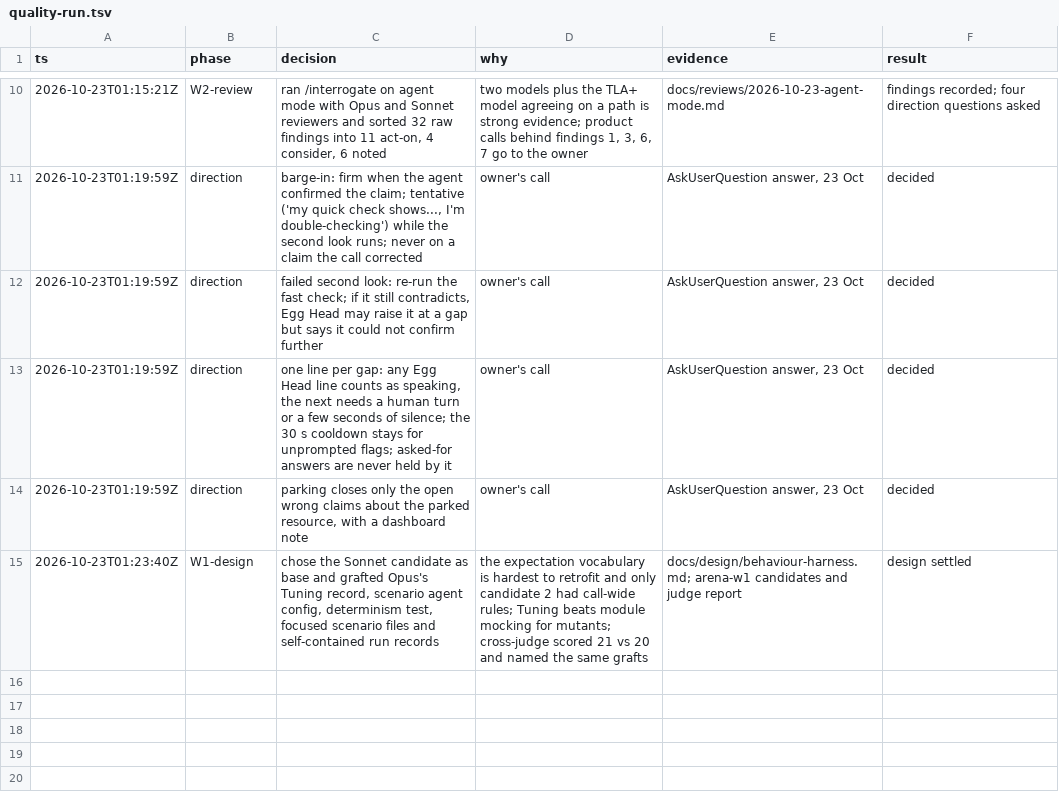
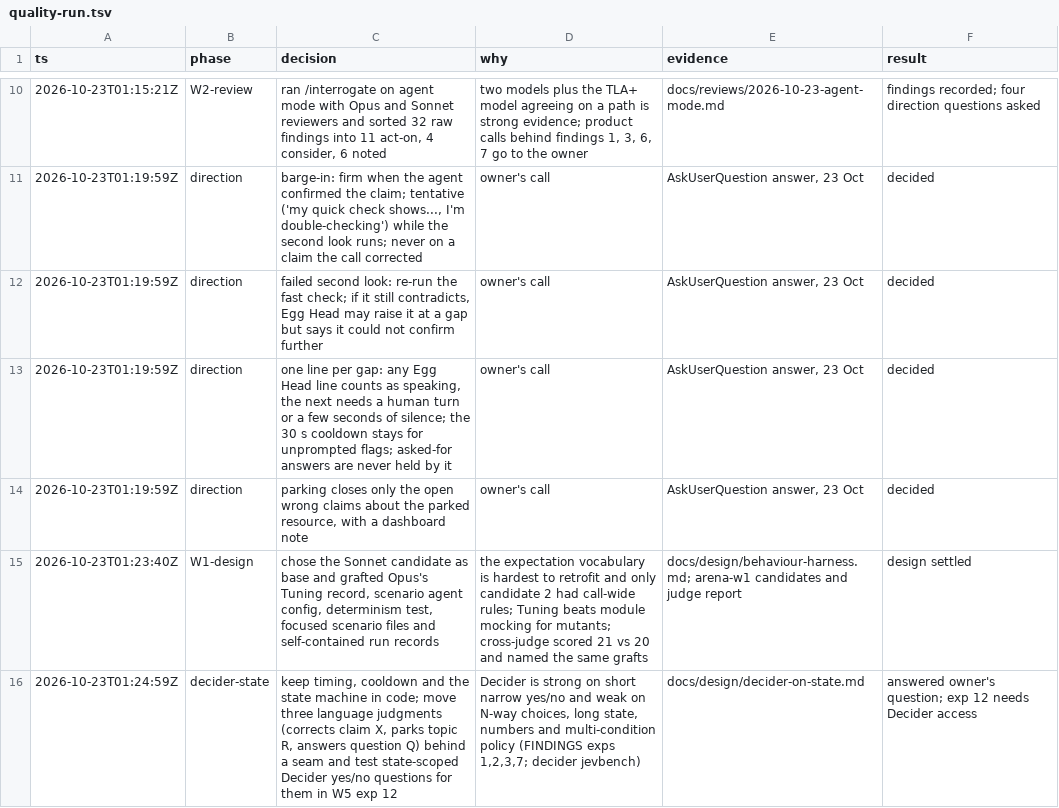
Before and after one commit to tkuhemiya/Egg-Head, a TSV file: docs/decisions/quality-run.tsv, drawn as a sheet; only a part is shown, gaps mark what is left out.

```diff
--- a/docs/decisions/quality-run.tsv
+++ b/docs/decisions/quality-run.tsv
@@ -15 +15,2 @@ ts	phase	decision	why	evidence	result
 2026-10-23T01:23:40Z	W1-design	chose the Sonnet candidate as base and grafted Opus's Tuning record, scenario agent config, determinism test, focused scenario files and self-contained run records	the expectation vocabulary is hardest to retrofit and only candidate 2 had call-wide rules; Tuning beats module mocking for mutants; cross-judge scored 21 vs 20 and named the same grafts	docs/design/behaviour-harness.md; arena-w1 candidates and judge report	design settled
+2026-10-23T01:24:59Z	decider-state	keep timing, cooldown and the state machine in code; move three language judgments (corrects claim X, parks topic R, answers question Q) behind a seam and test state-scoped Decider yes/no questions for them in W5 exp 12	Decider is strong on short narrow yes/no and weak on N-way choices, long state, numbers and multi-condition policy (FINDINGS exps 1,2,3,7; decider jevbench)	docs/design/decider-on-state.md	answered owner's question; exp 12 needs Decider access
```
Also changed, not shown: 1 other file.
